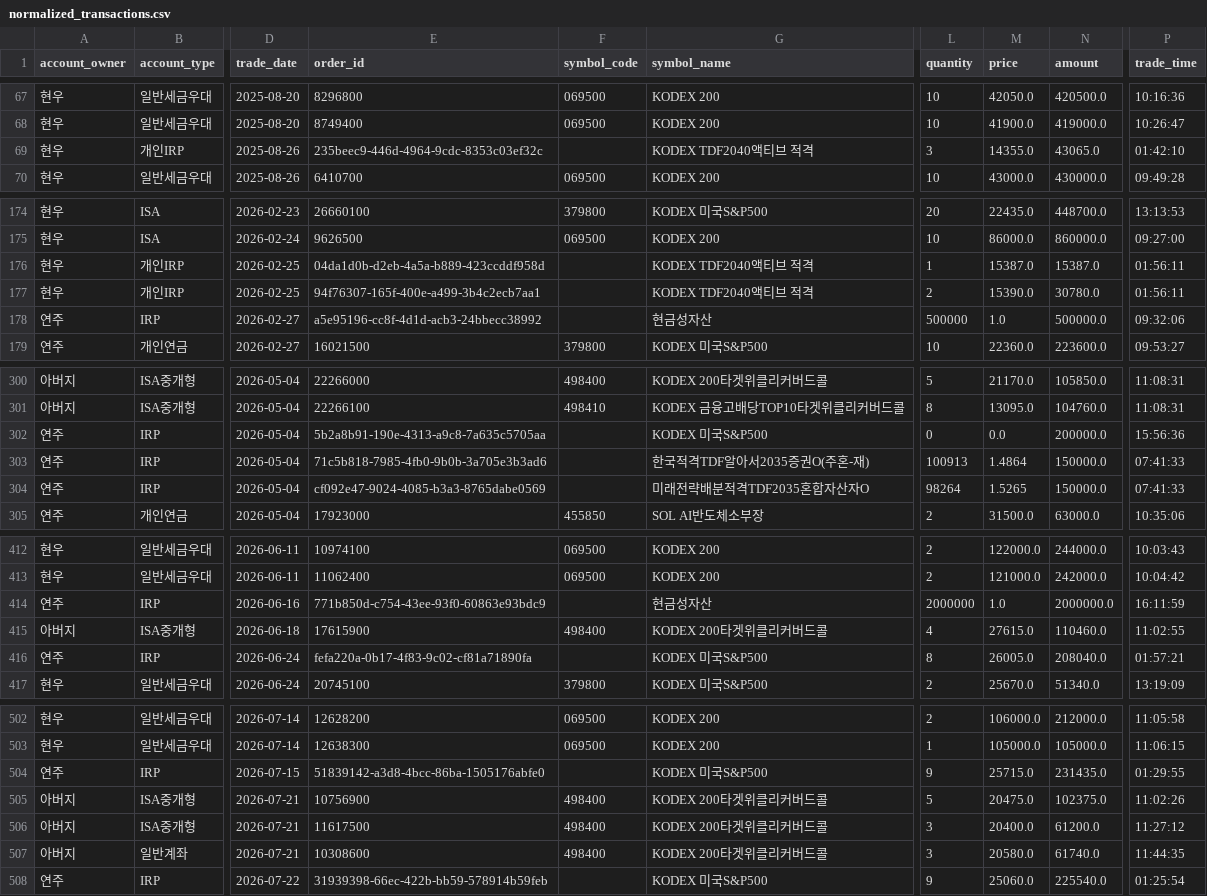
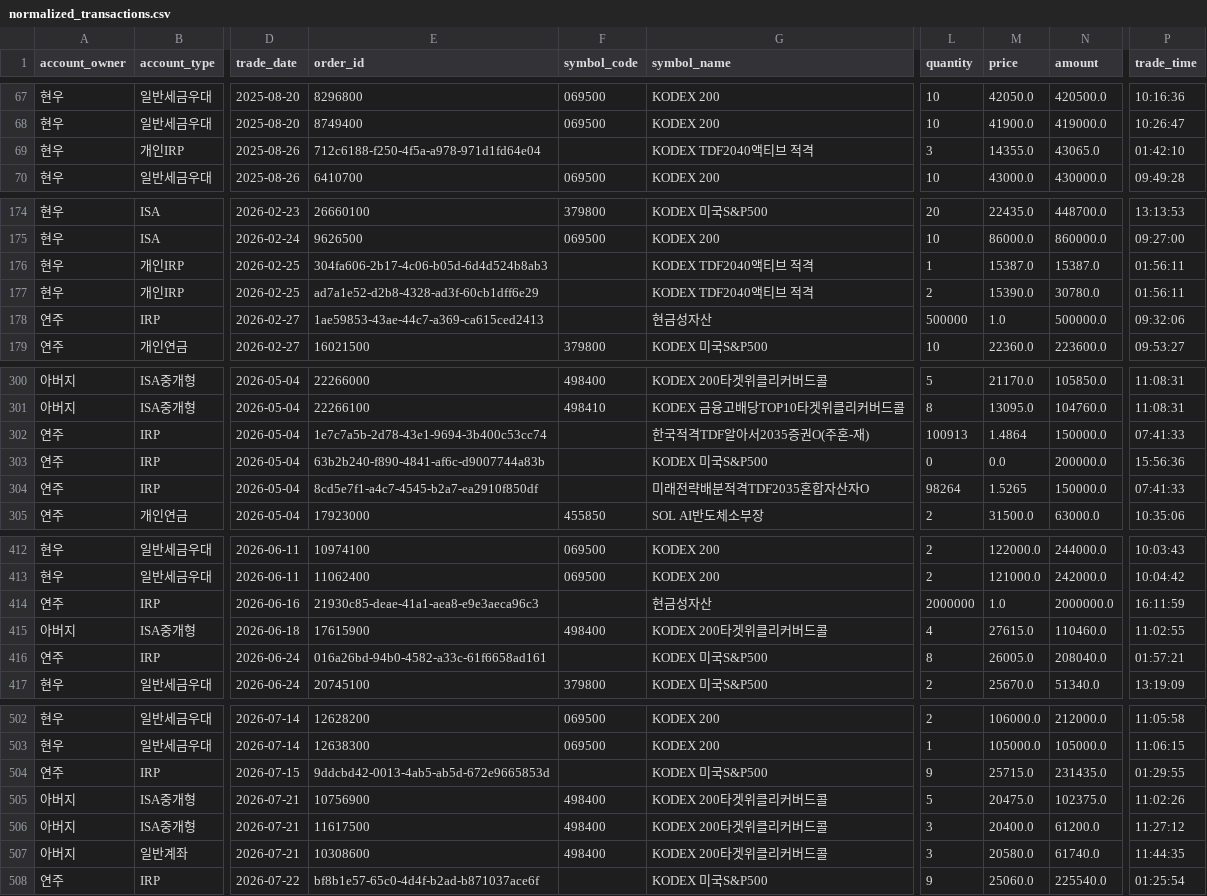
Before and after one commit to hyunu/sentinel, a CSV file: data/normalized_transactions.csv, drawn as a sheet; only a part is shown, gaps mark what is left out; the diff covers the shown part only; the diff names each change by its address in the sheet, - before the commit and + after, or states it on an @@ line.

```diff
--- a/data/normalized_transactions.csv
+++ b/data/normalized_transactions.csv
-E69 (order_id): 235beec9-446d-4964-9cdc-8353c03ef32c
+E69 (order_id): 712c6188-f250-4f5a-a978-971d1fd64e04
-E176 (order_id): 04da1d0b-d2eb-4a5a-b889-423ccddf958d
+E176 (order_id): 304fa606-2b17-4c06-b05d-6d4d524b8ab3
-E177 (order_id): 94f76307-165f-400e-a499-3b4c2ecb7aa1
+E177 (order_id): ad7a1e52-d2b8-4328-ad3f-60cb1dff6e29
-E178 (order_id): a5e95196-cc8f-4d1d-acb3-24bbecc38992
+E178 (order_id): 1ae59853-43ae-44c7-a369-ca615ced2413
-E302 (order_id): 5b2a8b91-190e-4313-a9c8-7a635c5705aa
+E302 (order_id): 1e7c7a5b-2d78-43e1-9694-3b400c53cc74
-G302 (symbol_name): KODEX 미국S&P500
+G302 (symbol_name): 한국적격TDF알아서2035증권O(주혼-재)
-L302 (quantity): 0
+L302 (quantity): 100913
-M302 (price): 0.0
+M302 (price): 1.4864
-N302 (amount): 200000.0
+N302 (amount): 150000.0
-P302 (trade_time): 15:56:36
+P302 (trade_time): 07:41:33
-E303 (order_id): 71c5b818-7985-4fb0-9b0b-3a705e3b3ad6
+E303 (order_id): 63b2b240-f890-4841-af6c-d9007744a83b
-G303 (symbol_name): 한국적격TDF알아서2035증권O(주혼-재)
+G303 (symbol_name): KODEX 미국S&P500
-L303 (quantity): 100913
+L303 (quantity): 0
-M303 (price): 1.4864
+M303 (price): 0.0
-N303 (amount): 150000.0
+N303 (amount): 200000.0
-P303 (trade_time): 07:41:33
+P303 (trade_time): 15:56:36
-E304 (order_id): cf092e47-9024-4085-b3a3-8765dabe0569
+E304 (order_id): 8cd5e7f1-a4c7-4545-b2a7-ea2910f850df
-E414 (order_id): 771b850d-c754-43ee-93f0-60863e93bdc9
+E414 (order_id): 21930c85-deae-41a1-aea8-e9e3aeca96c3
-E416 (order_id): fefa220a-0b17-4f83-9c02-cf81a71890fa
+E416 (order_id): 016a26bd-94b0-4582-a33c-61f6658ad161
-E504 (order_id): 51839142-a3d8-4bcc-86ba-1505176abfe0
+E504 (order_id): 9ddcbd42-0013-4ab5-ab5d-672e9665853d
-E508 (order_id): 31939398-66ec-422b-bb59-578914b59feb
+E508 (order_id): bf8b1e57-65c0-4d4f-b2ad-b871037ace6f
```
Also changed, not shown: 2 added rows, 2 removed rows and 52 edited cells elsewhere in this file.
